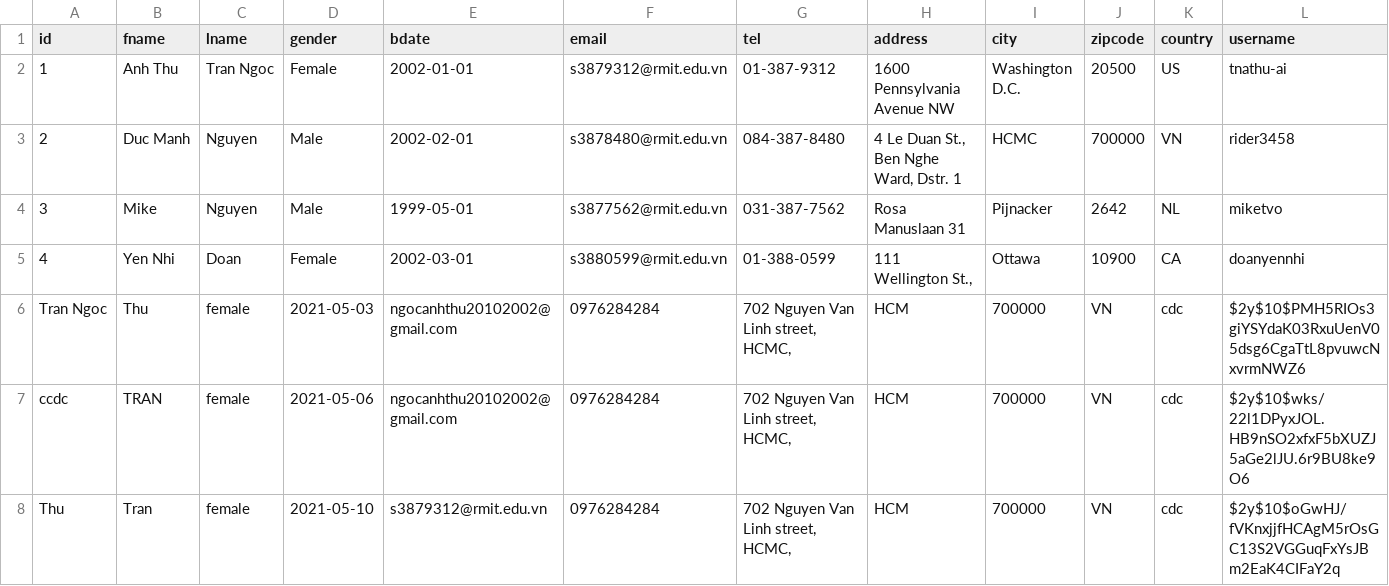
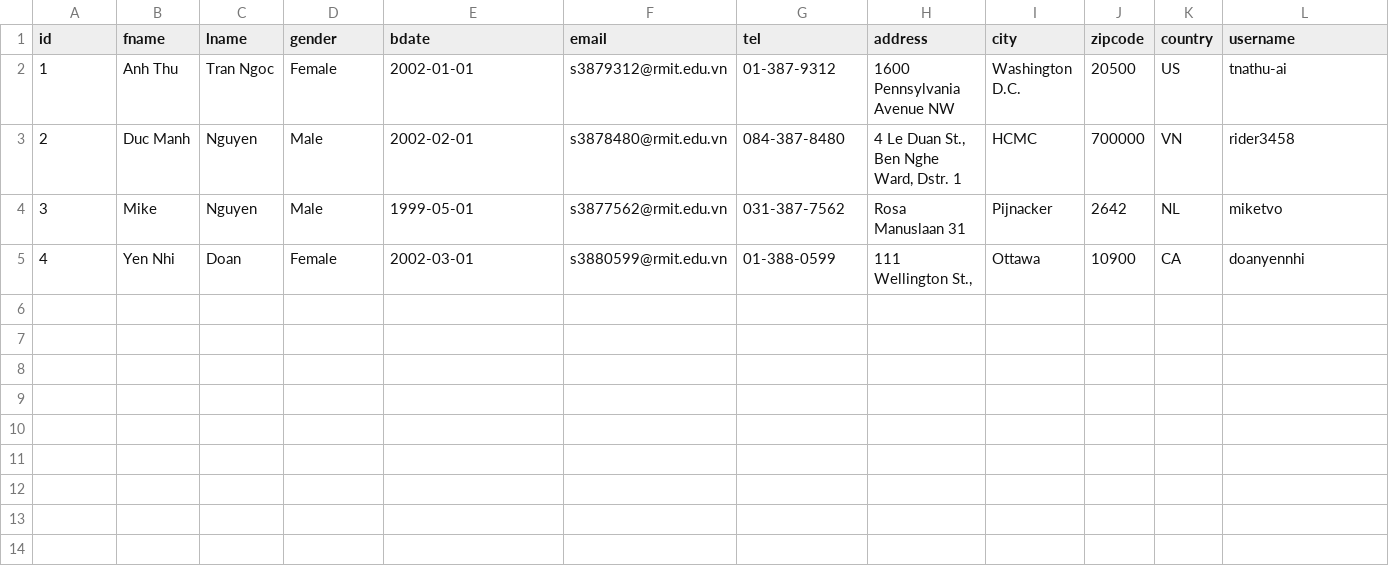
Before and after one commit to kuri-team/yabe-mall, a CSV file: private/database/registration.csv, drawn as a sheet; only a part is shown; rows hold the shown columns only; the diff names each change by its address in the sheet, - before the commit and + after, or states it on an @@ line.

```diff
--- a/private/database/registration.csv
+++ b/private/database/registration.csv
-row 6: Tran Ngoc | Thu | female | 2021-05-03 | ngocanhthu20102002@gmail.com | 0976284284 | 702 Nguyen Van Linh street, HCMC, | HCM | 700000 | VN | cdc | $2y$10$PMH5RIOs3giYSYdaK03RxuUenV05dsg6CgaTtL8pvuwcNxvrmNWZ6
-row 7: ccdc | TRAN | female | 2021-05-06 | ngocanhthu20102002@gmail.com | 0976284284 | 702 Nguyen Van Linh street, HCMC, | HCM | 700000 | VN | cdc | $2y$10$wks/22l1DPyxJOL.HB9nSO2xfxF5bXUZJ5aGe2lJU.6r9BU8ke9O6
-row 8: Thu | Tran | female | 2021-05-10 | s3879312@rmit.edu.vn | 0976284284 | 702 Nguyen Van Linh street, HCMC, | HCM | 700000 | VN | cdc | $2y$10$oGwHJ/fVKnxjjfHCAgM5rOsGC13S2VGGuqFxYsJBm2EaK4CIFaY2q
```
Also changed, not shown: 1 other file.
